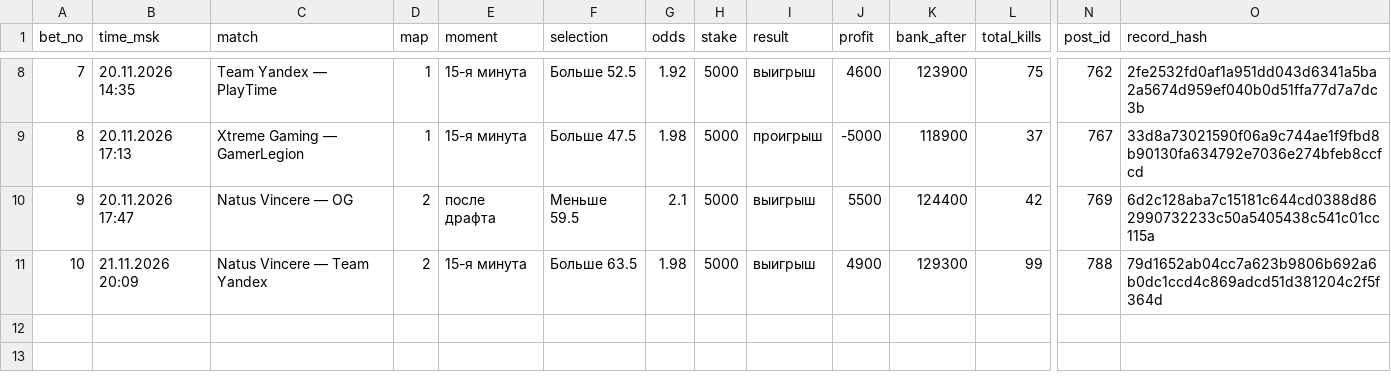
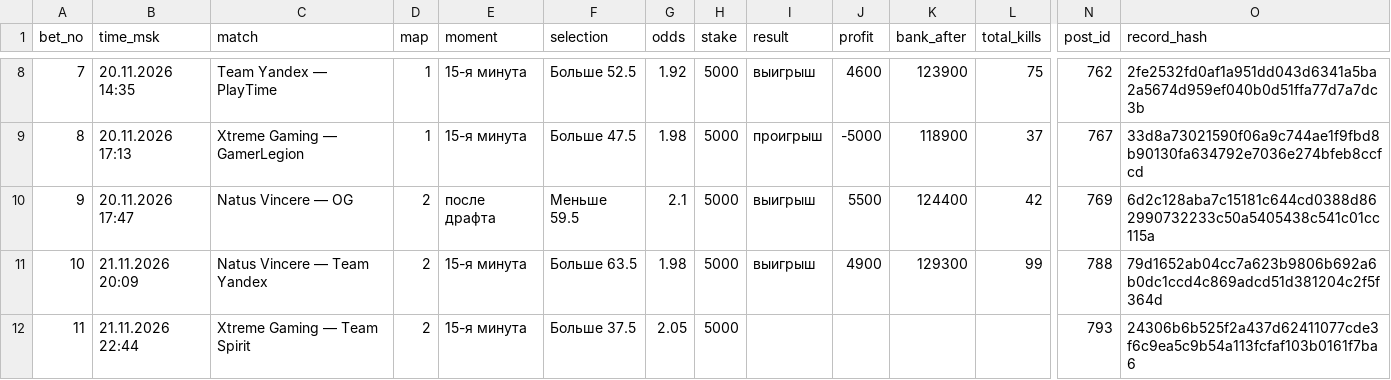
Before and after one commit to skyaibets/archive, a CSV file: bets.csv, drawn as a sheet; only a part is shown, gaps mark what is left out; rows hold the shown columns only; the diff names each change by its address in the sheet, - before the commit and + after, or states it on an @@ line.

Commit message:
ledger: 280 records

```diff
--- a/bets.csv
+++ b/bets.csv
+row 12: 11 | 21.11.2026 22:44 | Xtreme Gaming — Team Spirit | 2 | 15-я минута | Больше 37.5 | 2.05 | 5000 |  |  |  |  | 793 | 24306b6b525f2a437d62411077cde3f6c9ea5c9b54a113fcfaf103b0161f7ba6
```
Also changed, not shown: 6 other files.
